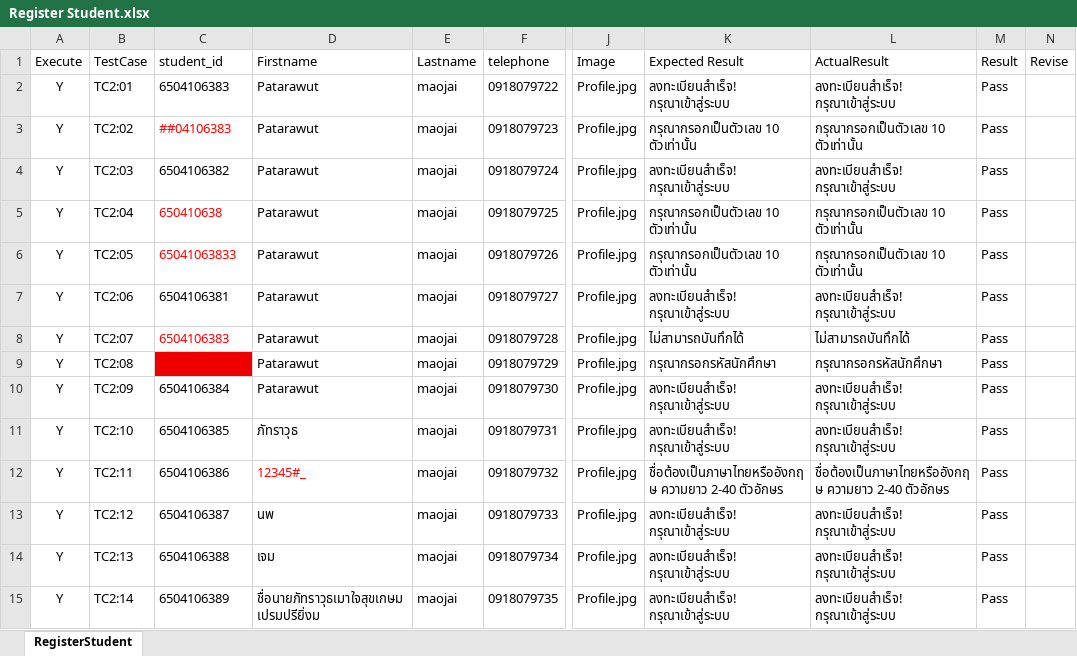
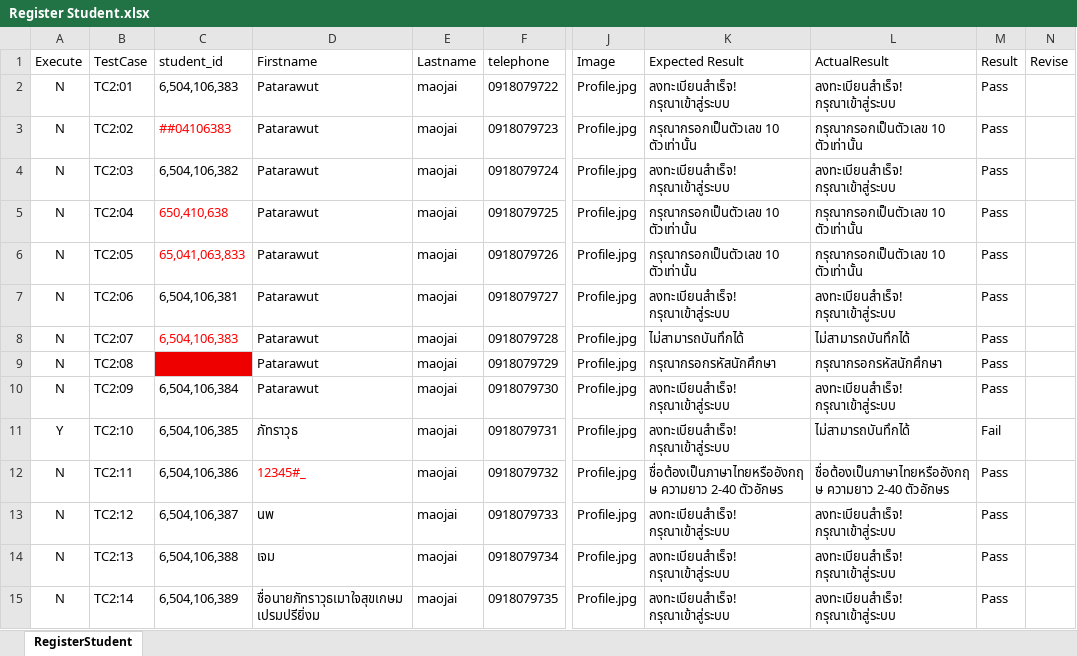
Before and after one commit to jalemkub/Test-Tutor, an Excel workbook: ExcelProject/Register Student.xlsx, sheet RegisterStudent, drawn as a sheet; only a part is shown, gaps mark what is left out; values as stored, in another font and other column widths than the file's, no borders; the diff covers the shown part only; the diff names each change by its address in the sheet, - before the commit and + after, or states it on an @@ line.

```diff
--- a/ExcelProject/Register Student.xlsx (sheet RegisterStudent)
+++ b/ExcelProject/Register Student.xlsx (sheet RegisterStudent)
-A2:A10 (Execute): Y
+A2:A10 (Execute): N
-C2 (student_id): 6504106383
+C2 (student_id): 6,504,106,383
-C4 (student_id): 6504106382
+C4 (student_id): 6,504,106,382
-C5 (student_id): 650410638
+C5 (student_id): 650,410,638
-C6 (student_id): 65041063833
+C6 (student_id): 65,041,063,833
-C7 (student_id): 6504106381
+C7 (student_id): 6,504,106,381
-C8 (student_id): 6504106383
+C8 (student_id): 6,504,106,383
-C10 (student_id): 6504106384
+C10 (student_id): 6,504,106,384
-C11 (student_id): 6504106385
+C11 (student_id): 6,504,106,385
-L11 (ActualResult): ลงทะเบียนสำเร็จ! กรุณาเข้าสู่ระบบ
+L11 (ActualResult): ไม่สามารถบันทึกได้
-M11 (Result): Pass
+M11 (Result): Fail
-A12:A15 (Execute): Y
+A12:A15 (Execute): N
-C12 (student_id): 6504106386
+C12 (student_id): 6,504,106,386
-C13 (student_id): 6504106387
+C13 (student_id): 6,504,106,387
-C14 (student_id): 6504106388
+C14 (student_id): 6,504,106,388
-C15 (student_id): 6504106389
+C15 (student_id): 6,504,106,389
```
Also changed, not shown: 145 edited cells elsewhere in this sheet, ExcelProject/DepositMoney.xlsx, ExcelProject/EditProfile.xlsx, 46 other files.
